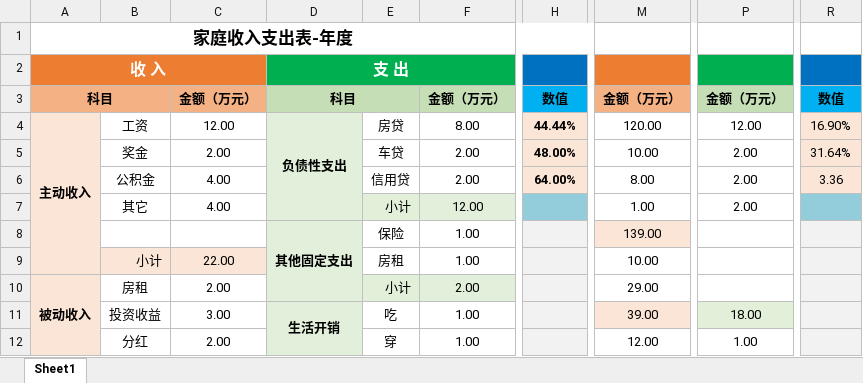
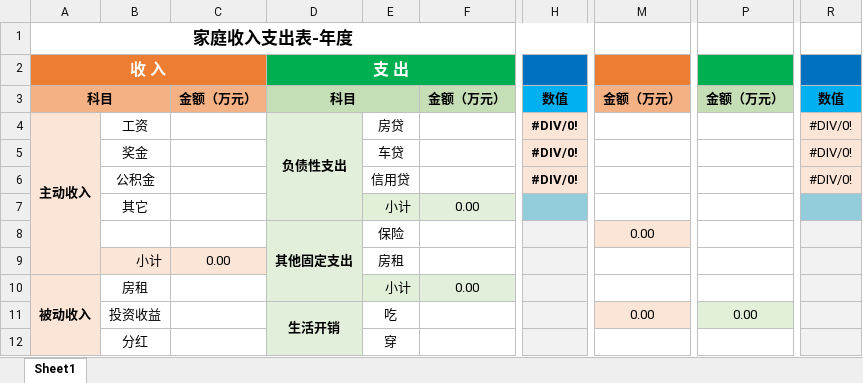
Before and after one commit to lyan-ap/io, an Excel workbook: public/assets/family-pc.xlsx, sheet Sheet1, drawn as a sheet; only a part is shown, gaps mark what is left out; values as stored, in another font and other column widths than the file's, no borders; the diff covers the shown part only; the diff names each change by its address in the sheet, - before the commit and + after, or states it on an @@ line.

```diff
--- a/public/assets/family-pc.xlsx (sheet Sheet1)
+++ b/public/assets/family-pc.xlsx (sheet Sheet1)
-C4: 12.00
+C4: (empty)
-F4: 8.00
+F4: (empty)
-H4: 44.44%
+H4: #DIV/0!
-M4: 120.00
+M4: (empty)
-P4: 12.00
+P4: (empty)
-R4: 16.90%
+R4: #DIV/0!
-C5: 2.00
+C5: (empty)
-F5:F6: 2.00
+F5:F6: (empty)
-H5: 48.00%
+H5: #DIV/0!
-M5: 10.00
+M5: (empty)
-P5:P7: 2.00
+P5:P7: (empty)
-R5: 31.64%
+R5: #DIV/0!
-C6:C7: 4.00
+C6:C7: (empty)
-H6: 64.00%
+H6: #DIV/0!
-M6: 8.00
+M6: (empty)
-R6: 3.36
+R6: #DIV/0!
-F7: 12.00
+F7: 0.00
-M7: 1.00
+M7: (empty)
-F8:F9: 1.00
+F8:F9: (empty)
-M8: 139.00
+M8: 0.00
-C9: 22.00
+C9: 0.00
-M9: 10.00
+M9: (empty)
-C10: 2.00
+C10: (empty)
-F10: 2.00
+F10: 0.00
-M10: 29.00
+M10: (empty)
-C11: 3.00
+C11: (empty)
-F11:F12: 1.00
+F11:F12: (empty)
-M11: 39.00
+M11: 0.00
-P11: 18.00
+P11: 0.00
-C12: 2.00
+C12: (empty)
-M12: 12.00
+M12: (empty)
-P12: 1.00
+P12: (empty)
```
Also changed, not shown: 1 added row, 1 removed row and 42 edited cells elsewhere in this sheet, public/assets/family-mobile.xlsx, 2 other files.
